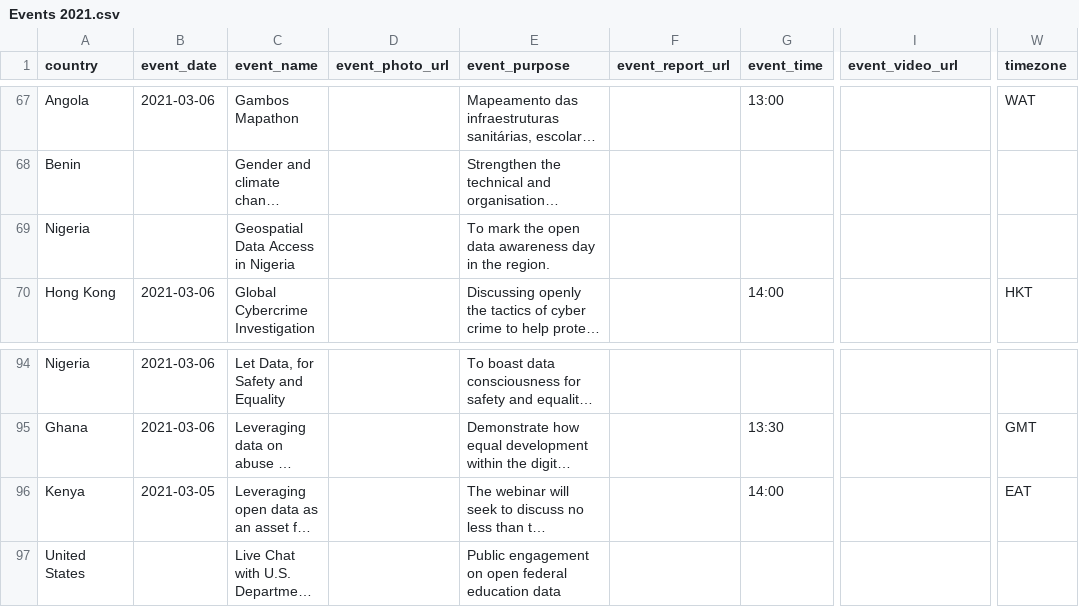
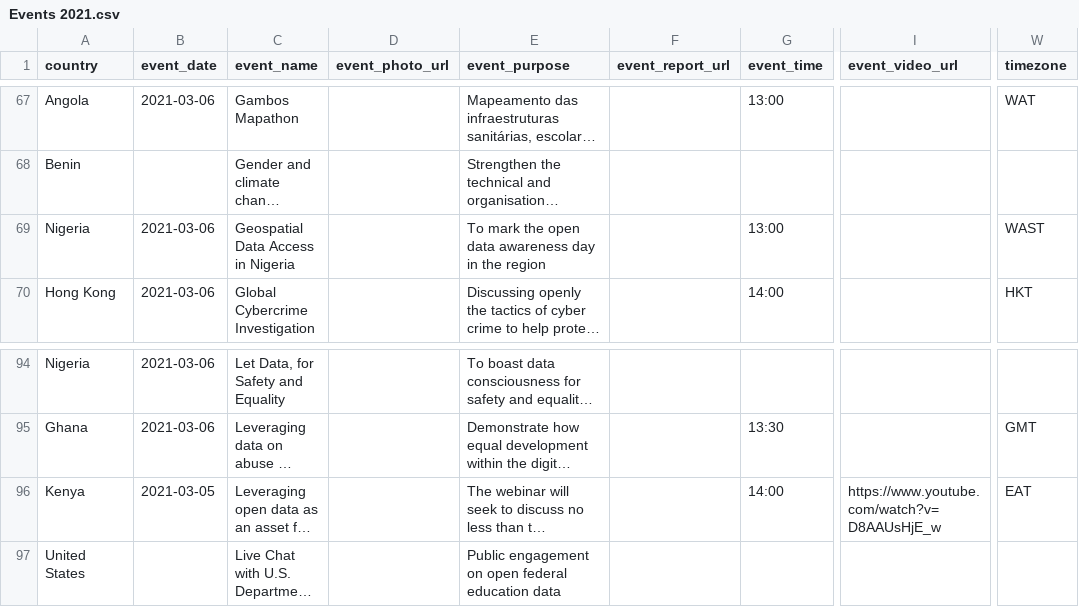
Before and after one commit to okfn/opendataday, a CSV file: Datasets/Events 2021.csv, drawn as a sheet; only a part is shown, gaps mark what is left out; long unchanged cells end in …; the diff names each change by its address in the sheet, - before the commit and + after, or states it on an @@ line.

```diff
--- a/Datasets/Events 2021.csv
+++ b/Datasets/Events 2021.csv
-B69 (event_date): (empty)
+B69 (event_date): 2021-03-06
-E69 (event_purpose): …in the region.
+E69 (event_purpose): …in the region
-G69 (event_time): (empty)
+G69 (event_time): 13:00
-W69 (timezone): (empty)
+W69 (timezone): WAST
-I96 (event_video_url): (empty)
+I96 (event_video_url): https://www.youtube.com/watch?v=D8AAUsHjE_w
```
Also changed, not shown: 1 other file.
